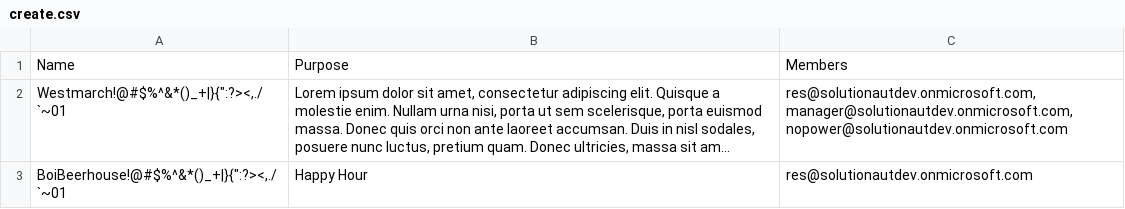
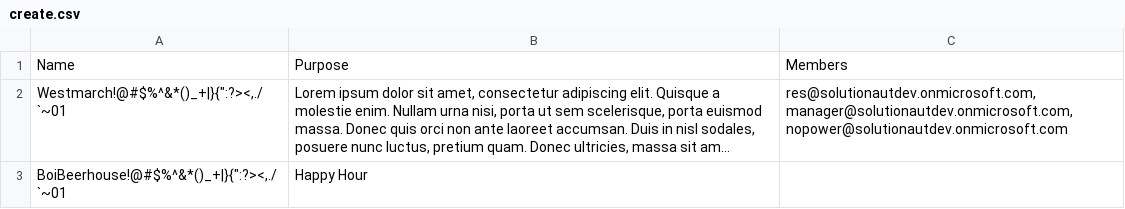
Before and after one commit to ryancastro44/RC-Public-Repository, a CSV file: script/create.csv, drawn as a sheet; long unchanged cells end in …; the diff names each change by its address in the sheet, - before the commit and + after, or states it on an @@ line.

```diff
--- a/script/create.csv
+++ b/script/create.csv
-C3: res@solutionautdev.onmicrosoft.com
+C3: (empty)
```
Also changed, not shown: 1 other file.
